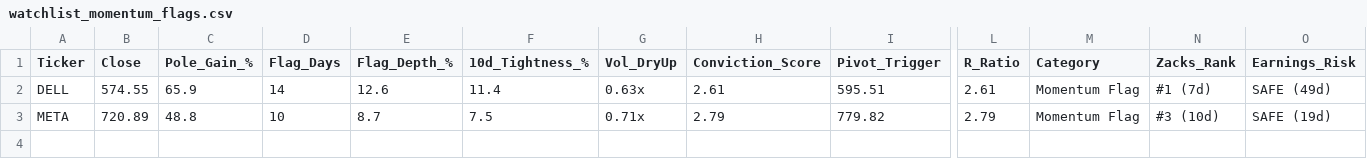
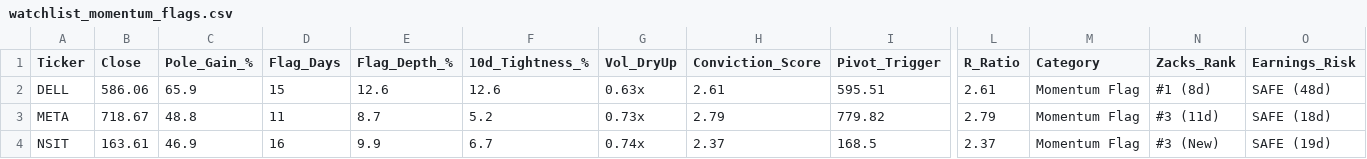
Before and after one commit to Safetyman66/market-screener, a CSV file: watchlist_momentum_flags.csv, drawn as a sheet; only a part is shown, gaps mark what is left out; rows hold the shown columns only; the diff names each change by its address in the sheet, - before the commit and + after, or states it on an @@ line.

```diff
--- a/watchlist_momentum_flags.csv
+++ b/watchlist_momentum_flags.csv
-B2 (Close): 574.55
+B2 (Close): 586.06
-D2 (Flag_Days): 14
+D2 (Flag_Days): 15
-F2 (10d_Tightness_%): 11.4
+F2 (10d_Tightness_%): 12.6
-N2 (Zacks_Rank): #1 (7d)
+N2 (Zacks_Rank): #1 (8d)
-O2 (Earnings_Risk): SAFE (49d)
+O2 (Earnings_Risk): SAFE (48d)
-B3 (Close): 720.89
+B3 (Close): 718.67
-D3 (Flag_Days): 10
+D3 (Flag_Days): 11
-F3 (10d_Tightness_%): 7.5
+F3 (10d_Tightness_%): 5.2
-G3 (Vol_DryUp): 0.71x
+G3 (Vol_DryUp): 0.73x
-N3 (Zacks_Rank): #3 (10d)
+N3 (Zacks_Rank): #3 (11d)
-O3 (Earnings_Risk): SAFE (19d)
+O3 (Earnings_Risk): SAFE (18d)
+row 4: NSIT | 163.61 | 46.9 | 16 | 9.9 | 6.7 | 0.74x | 2.37 | 168.5 | 2.37 | Momentum Flag | #3 (New) | SAFE (19d)
```
Also changed, not shown: watchlist_base_resets.csv, watchlist_liquidity_sweeps.csv, 8 other files.
